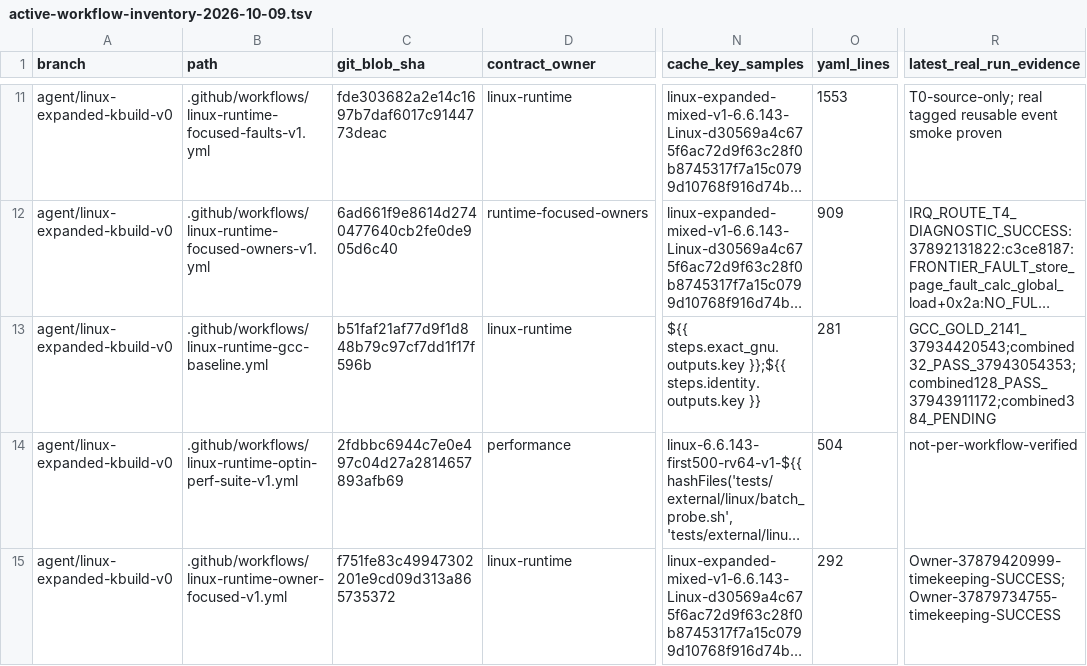
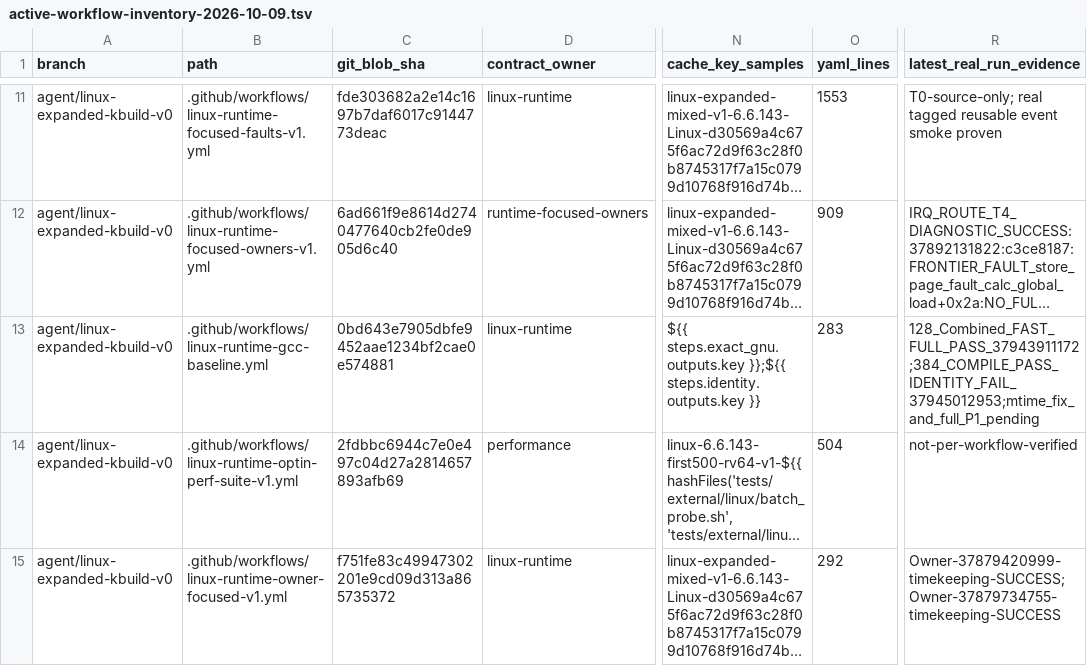
Before and after one commit to yituanxing/minic-toolchain, a TSV file: docs/ci/active-workflow-inventory-2026-10-09.tsv, drawn as a sheet; only a part is shown, gaps mark what is left out; long unchanged cells end in …; the diff names each change by its address in the sheet, - before the commit and + after, or states it on an @@ line.

```diff
--- a/docs/ci/active-workflow-inventory-2026-10-09.tsv
+++ b/docs/ci/active-workflow-inventory-2026-10-09.tsv
-C13 (git_blob_sha): b51faf21af77d9f1d848b79c97cf7dd1f17f596b
+C13 (git_blob_sha): 0bd643e7905dbfe9452aae1234bf2cae0e574881
-O13 (yaml_lines): 281
+O13 (yaml_lines): 283
-R13 (latest_real_run_evidence): GCC_GOLD_2141_37934420543;combined32_PASS_37943054353;combined128_PASS_37943911172;combined384_PENDING
+R13 (latest_real_run_evidence): 128_Combined_FAST_FULL_PASS_37943911172;384_COMPILE_PASS_IDENTITY_FAIL_37945012953;mtime_fix_and_full_P1_pending
```
Also changed, not shown: 2 other files.
